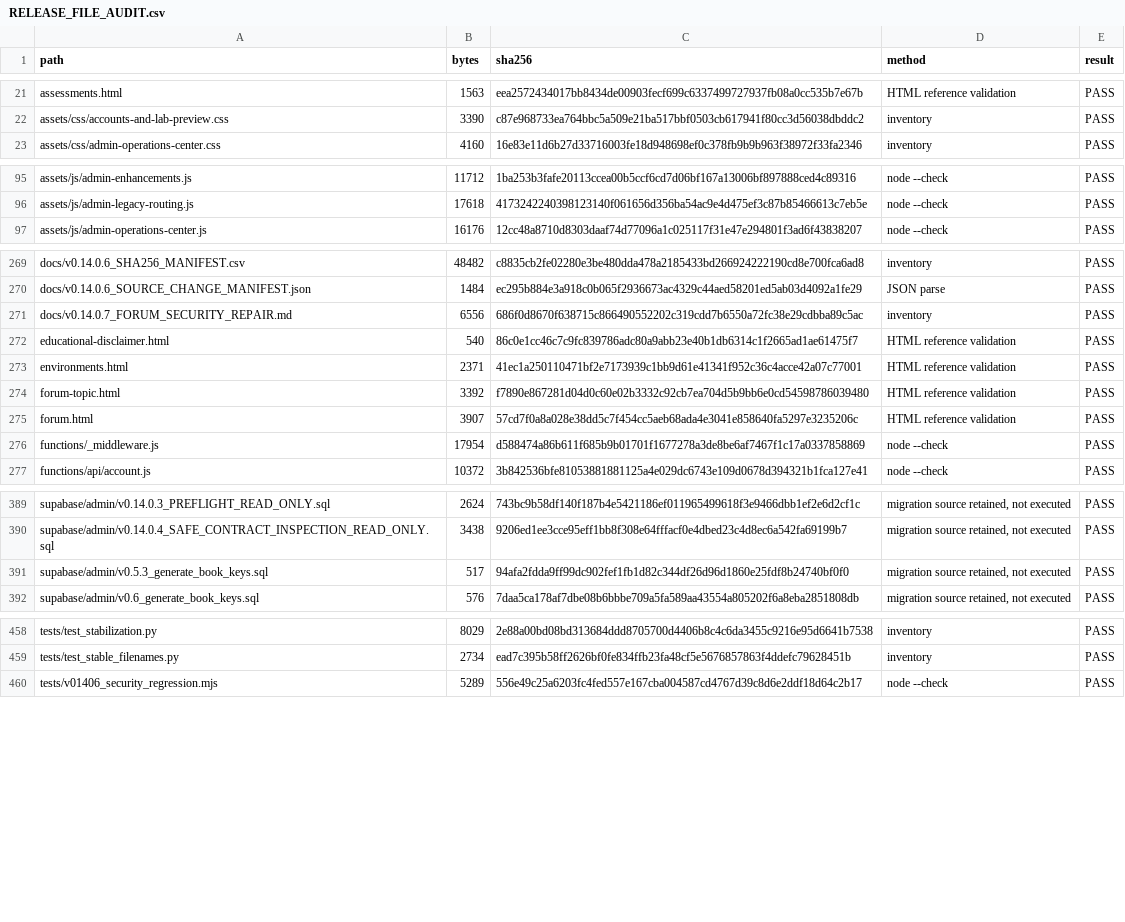
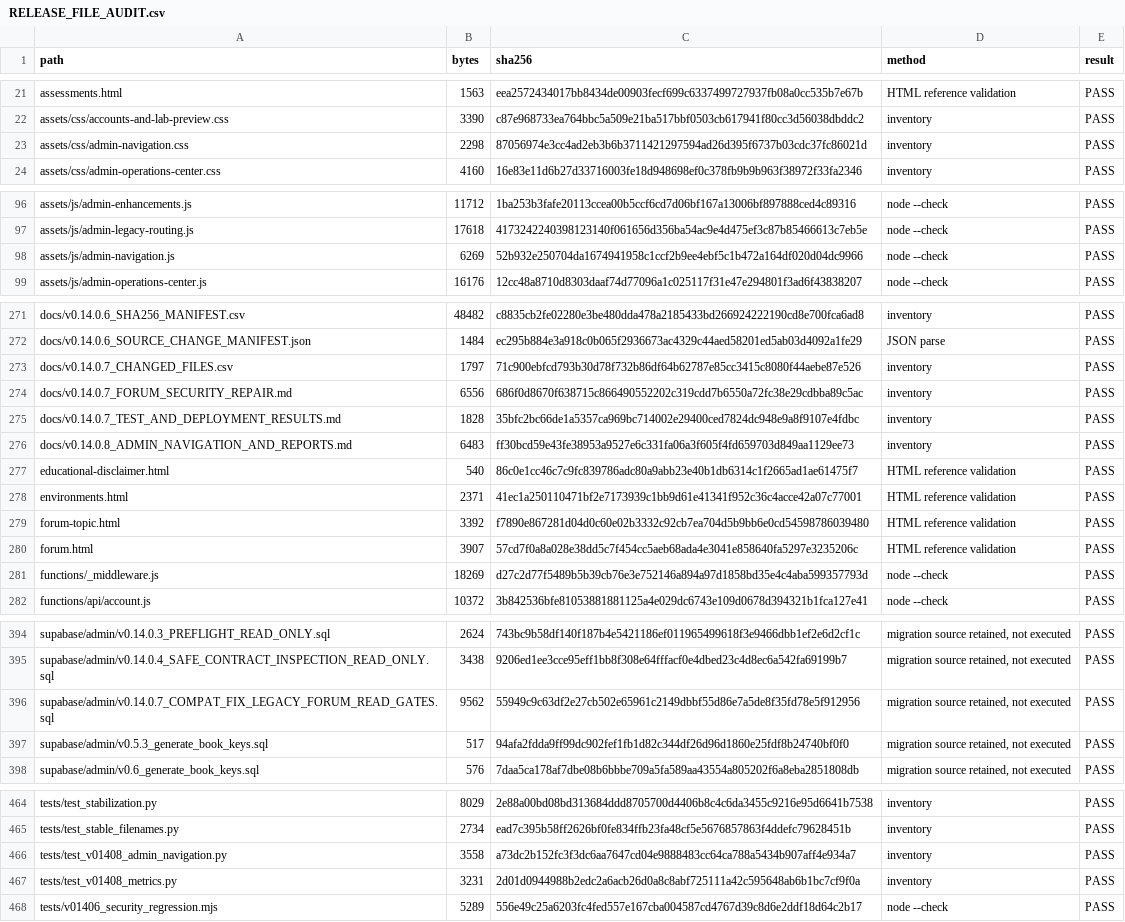
Before and after one commit to cybernexuspublishing/stock-market-from-the-ground-up, a CSV file: docs/RELEASE_FILE_AUDIT.csv, drawn as a sheet; only a part is shown, gaps mark what is left out; the diff covers the shown part only.

```diff
--- a/docs/RELEASE_FILE_AUDIT.csv
+++ b/docs/RELEASE_FILE_AUDIT.csv
@@ -22,2 +22,3 @@ assessments.html,1563,eea2572434017bb8434de00903fecf699c6337499727937fb08a0cc535
 assets/css/accounts-and-lab-preview.css,3390,c87e968733ea764bbc5a509e21ba517bbf0503cb617941f80cc3d56038dbddc2,inventory,PASS
+assets/css/admin-navigation.css,2298,87056974e3cc4ad2eb3b6b3711421297594ad26d395f6737b03cdc37fc86021d,inventory,PASS
 assets/css/admin-operations-center.css,4160,16e83e11d6b27d33716003fe18d948698ef0c378fb9b9b963f38972f33fa2346,inventory,PASS
@@ -96,2 +97,3 @@ assets/js/admin-enhancements.js,11712,1ba253b3fafe20113ccea00b5ccf6cd7d06bf167a1
 assets/js/admin-legacy-routing.js,17618,4173242240398123140f061656d356ba54ac9e4d475ef3c87b85466613c7eb5e,node --check,PASS
+assets/js/admin-navigation.js,6269,52b932e250704da1674941958c1ccf2b9ee4ebf5c1b472a164df020d04dc9966,node --check,PASS
 assets/js/admin-operations-center.js,16176,12cc48a8710d8303daaf74d77096a1c025117f31e47e294801f3ad6f43838207,node --check,PASS
@@ -270,3 +272,6 @@ docs/v0.14.0.6_SHA256_MANIFEST.csv,48482,c8835cb2fe02280e3be480dda478a2185433bd2
 docs/v0.14.0.6_SOURCE_CHANGE_MANIFEST.json,1484,ec295b884e3a918c0b065f2936673ac4329c44aed58201ed5ab03d4092a1fe29,JSON parse,PASS
+docs/v0.14.0.7_CHANGED_FILES.csv,1797,71c900ebfcd793b30d78f732b86df64b62787e85cc3415c8080f44aebe87e526,inventory,PASS
 docs/v0.14.0.7_FORUM_SECURITY_REPAIR.md,6556,686f0d8670f638715c866490552202c319cdd7b6550a72fc38e29cdbba89c5ac,inventory,PASS
+docs/v0.14.0.7_TEST_AND_DEPLOYMENT_RESULTS.md,1828,35bfc2bc66de1a5357ca969bc714002e29400ced7824dc948e9a8f9107e4fdbc,inventory,PASS
+docs/v0.14.0.8_ADMIN_NAVIGATION_AND_REPORTS.md,6483,ff30bcd59e43fe38953a9527e6c331fa06a3f605f4fd659703d849aa1129ee73,inventory,PASS
 educational-disclaimer.html,540,86c0e1cc46c7c9fc839786adc80a9abb23e40b1db6314c1f2665ad1ae61475f7,HTML reference validation,PASS
@@ -275,3 +280,3 @@ forum-topic.html,3392,f7890e867281d04d0c60e02b3332c92cb7ea704d5b9bb6e0cd54598786
 forum.html,3907,57cd7f0a8a028e38dd5c7f454cc5aeb68ada4e3041e858640fa5297e3235206c,HTML reference validation,PASS
-functions/_middleware.js,17954,d588474a86b611f685b9b01701f1677278a3de8be6af7467f1c17a0337858869,node --check,PASS
+functions/_middleware.js,18269,d27c2d77f5489b5b39cb76e3e752146a894a97d1858bd35e4c4aba599357793d,node --check,PASS
 functions/api/account.js,10372,3b842536bfe81053881881125a4e029dc6743e109d0678d394321b1fca127e41,node --check,PASS
@@ -390,2 +395,3 @@ supabase/admin/v0.14.0.3_PREFLIGHT_READ_ONLY.sql,2624,743bc9b58df140f187b4e54211
 supabase/admin/v0.14.0.4_SAFE_CONTRACT_INSPECTION_READ_ONLY.sql,3438,9206ed1ee3cce95eff1bb8f308e64fffacf0e4dbed23c4d8ec6a542fa69199b7,"migration source retained, not executed",PASS
+supabase/admin/v0.14.0.7_COMPAT_FIX_LEGACY_FORUM_READ_GATES.sql,9562,55949c9c63df2e27cb502e65961c2149dbbf55d86e7a5de8f35fd78e5f912956,"migration source retained, not executed",PASS
 supabase/admin/v0.5.3_generate_book_keys.sql,517,94afa2fdda9ff99dc902fef1fb1d82c344df26d96d1860e25fdf8b24740bf0f0,"migration source retained, not executed",PASS
@@ -459,2 +465,4 @@ tests/test_stabilization.py,8029,2e88a00bd08bd313684ddd8705700d4406b8c4c6da3455c
 tests/test_stable_filenames.py,2734,ead7c395b58ff2626bf0fe834ffb23fa48cf5e5676857863f4ddefc79628451b,inventory,PASS
+tests/test_v01408_admin_navigation.py,3558,a73dc2b152fc3f3dc6aa7647cd04e9888483cc64ca788a5434b907aff4e934a7,inventory,PASS
+tests/test_v01408_metrics.py,3231,2d01d0944988b2edc2a6acb26d0a8c8abf725111a42c595648ab6b1bc7cf9f0a,inventory,PASS
 tests/v01406_security_regression.mjs,5289,556e49c25a6203fc4fed557e167cba004587cd4767d39c8d6e2ddf18d64c2b17,node --check,PASS
```
Also changed, not shown: 24 edited cells elsewhere in this file, 19 other files.
